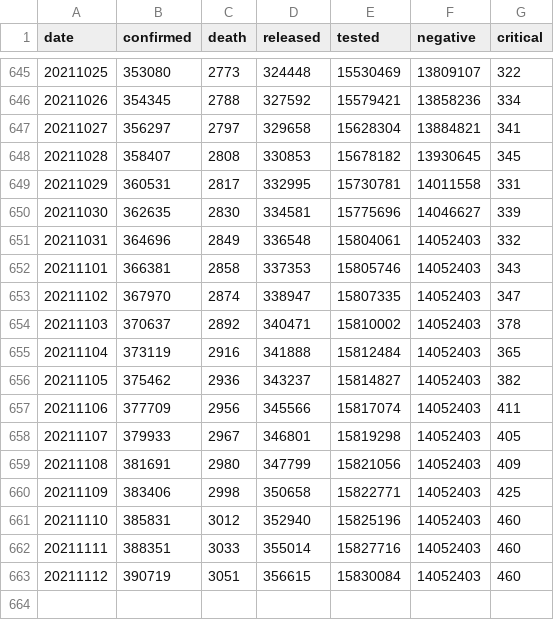
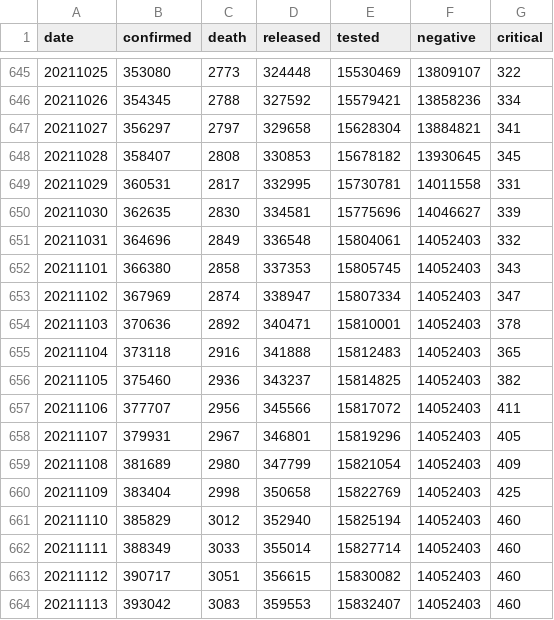
Before and after one commit to jooeungen/coronaboard_kr, a CSV file: kr_daily.csv, drawn as a sheet; only a part is shown, gaps mark what is left out.

```diff
--- a/kr_daily.csv
+++ b/kr_daily.csv
@@ -651,13 +651,14 @@ date,confirmed,death,released,tested,negative,critical
 20211031,364696,2849,336548,15804061,14052403,332
-20211101,366381,2858,337353,15805746,14052403,343
-20211102,367970,2874,338947,15807335,14052403,347
-20211103,370637,2892,340471,15810002,14052403,378
-20211104,373119,2916,341888,15812484,14052403,365
-20211105,375462,2936,343237,15814827,14052403,382
-20211106,377709,2956,345566,15817074,14052403,411
-20211107,379933,2967,346801,15819298,14052403,405
-20211108,381691,2980,347799,15821056,14052403,409
-20211109,383406,2998,350658,15822771,14052403,425
-20211110,385831,3012,352940,15825196,14052403,460
-20211111,388351,3033,355014,15827716,14052403,460
-20211112,390719,3051,356615,15830084,14052403,460
+20211101,366380,2858,337353,15805745,14052403,343
+20211102,367969,2874,338947,15807334,14052403,347
+20211103,370636,2892,340471,15810001,14052403,378
+20211104,373118,2916,341888,15812483,14052403,365
+20211105,375460,2936,343237,15814825,14052403,382
+20211106,377707,2956,345566,15817072,14052403,411
+20211107,379931,2967,346801,15819296,14052403,405
+20211108,381689,2980,347799,15821054,14052403,409
+20211109,383404,2998,350658,15822769,14052403,425
+20211110,385829,3012,352940,15825194,14052403,460
+20211111,388349,3033,355014,15827714,14052403,460
+20211112,390717,3051,356615,15830082,14052403,460
+20211113,393042,3083,359553,15832407,14052403,460
```
Also changed, not shown: kr_regional_daily.csv.
